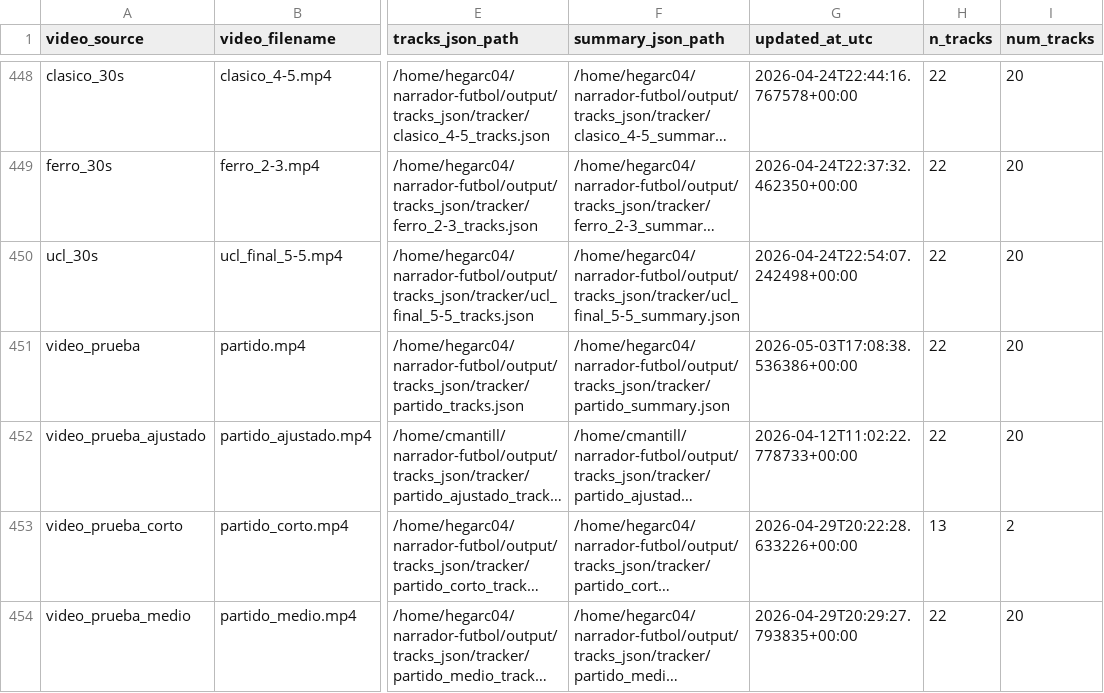
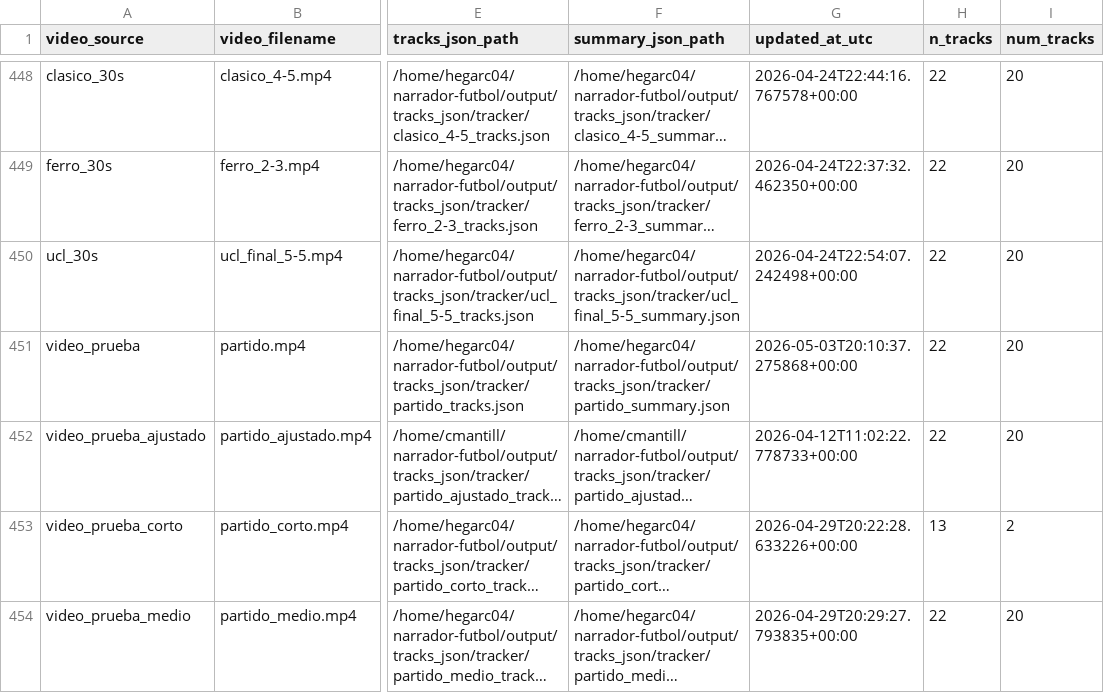
Before and after one commit to hectorgarciaa/narrador-futbol, a CSV file: data/posiciones_etiquetadas/common/tracking_metrics.csv, drawn as a sheet; only a part is shown, gaps mark what is left out; long unchanged cells end in …; the diff names each change by its address in the sheet, - before the commit and + after, or states it on an @@ line.

```diff
--- a/data/posiciones_etiquetadas/common/tracking_metrics.csv
+++ b/data/posiciones_etiquetadas/common/tracking_metrics.csv
-G451 (updated_at_utc): 2026-05-03T17:08:38.536386+00:00
+G451 (updated_at_utc): 2026-05-03T20:10:37.275868+00:00
```
Also changed, not shown: 15 other files.
